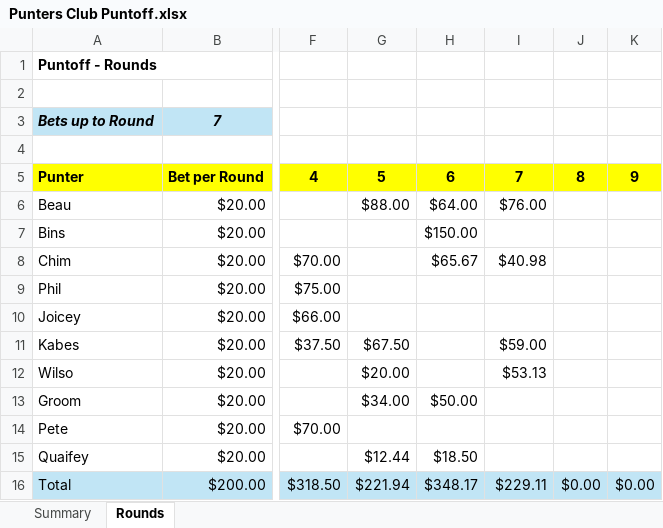
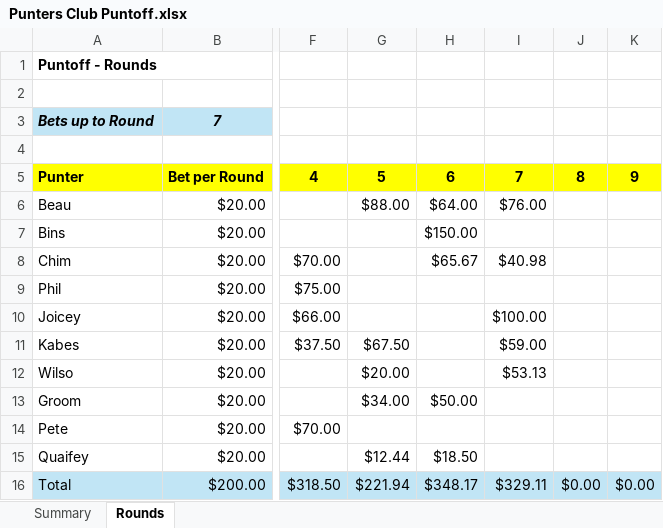
Before and after one commit to IanGream/Punters, an Excel workbook: Punters Club Puntoff.xlsx, sheet Rounds, drawn as a sheet; only a part is shown, gaps mark what is left out; values as stored, in another font and other column widths than the file's, no borders; the diff names each change by its address in the sheet, - before the commit and + after, or states it on an @@ line.

```diff
--- a/Punters Club Puntoff.xlsx (sheet Rounds)
+++ b/Punters Club Puntoff.xlsx (sheet Rounds)
-I10: (empty)
+I10: $100.00
-I16: $229.11
+I16: $329.11
```
Also changed, not shown: sheet Summary, 1 other file.
